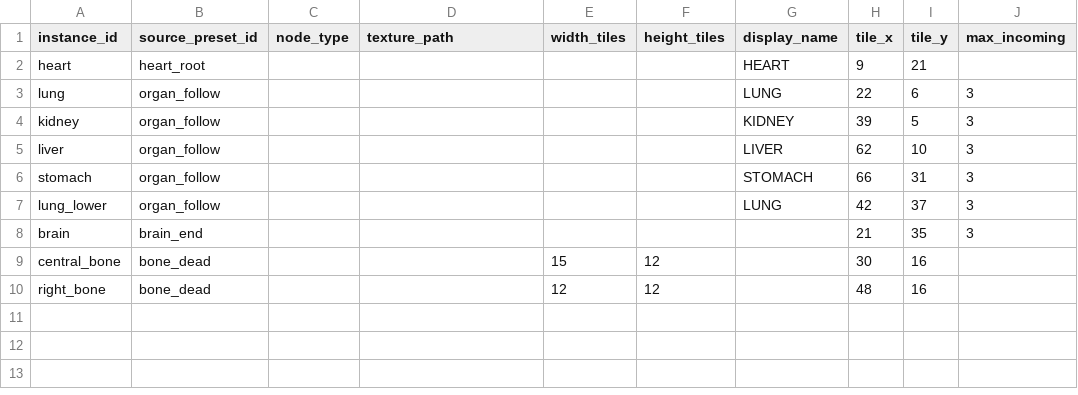
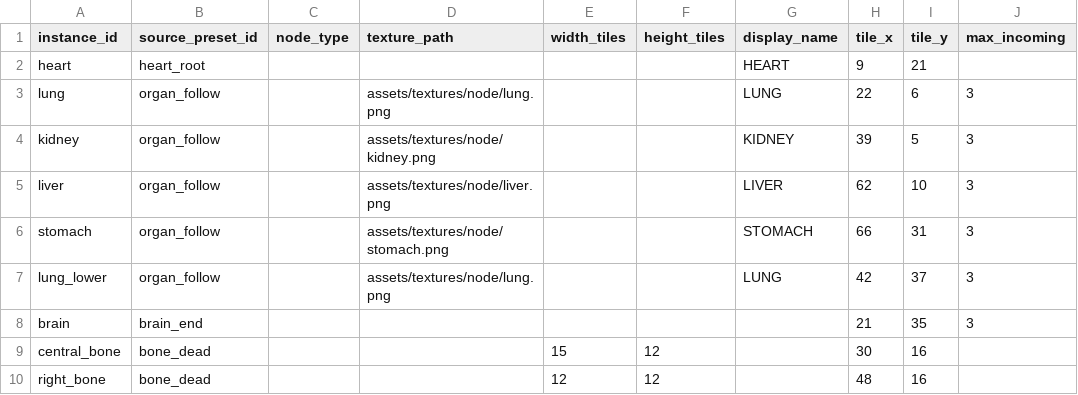
Before and after one commit to k025g1030-design/Object_Connect, a CSV file: NoviceResources/data/maps/clot_path.csv, drawn as a sheet; only a part is shown; the diff names each change by its address in the sheet, - before the commit and + after, or states it on an @@ line.

```diff
--- a/NoviceResources/data/maps/clot_path.csv
+++ b/NoviceResources/data/maps/clot_path.csv
-D3 (texture_path): (empty)
+D3 (texture_path): assets/textures/node/lung.png
-D4 (texture_path): (empty)
+D4 (texture_path): assets/textures/node/kidney.png
-D5 (texture_path): (empty)
+D5 (texture_path): assets/textures/node/liver.png
-D6 (texture_path): (empty)
+D6 (texture_path): assets/textures/node/stomach.png
-D7 (texture_path): (empty)
+D7 (texture_path): assets/textures/node/lung.png
```
Also changed, not shown: NoviceResources/data/maps/around_block.csv, NoviceResources/data/nodes.csv, 35 other files.
